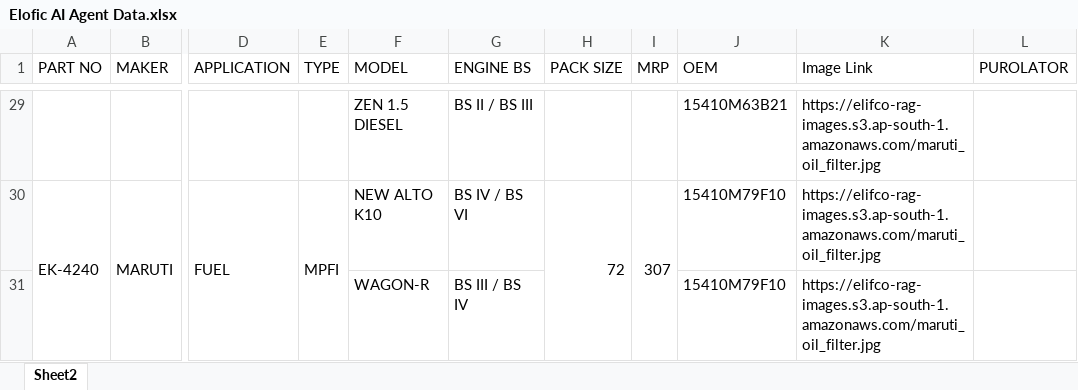
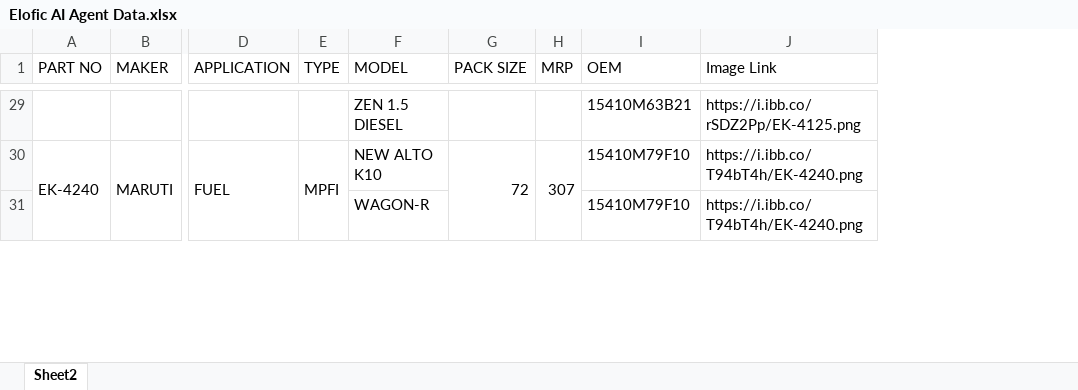
Before and after one commit to desciphear/rag_elifco, an Excel workbook: Elofic AI Agent Data.xlsx, sheet Sheet2, drawn as a sheet; only a part is shown, gaps mark what is left out; values as stored, in another font and other column widths than the file's, no cell formats; conditional formats not drawn; removed rows and columns are numbered as before the commit, all else as after; the diff covers the shown part only; the diff names each change by its address in the sheet, - before the commit and + after, or states it on an @@ line.

```diff
--- a/Elofic AI Agent Data.xlsx (sheet Sheet2)
+++ b/Elofic AI Agent Data.xlsx (sheet Sheet2)
-column G (ENGINE BS), rows 29-31: BS II / BS III | BS IV / BS VI | BS III / BS IV
-column L (PUROLATOR), empty
-J29 (Image Link): https://elifco-rag-images.s3.ap-south-1.amazonaws.com/maruti_oil_filter.jpg
+J29 (Image Link): https://i.ibb.co/rSDZ2Pp/EK-4125.png
-J30:J31 (Image Link): https://elifco-rag-images.s3.ap-south-1.amazonaws.com/maruti_oil_filter.jpg
+J30:J31 (Image Link): https://i.ibb.co/T94bT4h/EK-4240.png
```
Also changed, not shown: other rows of this sheet, cell formats.
